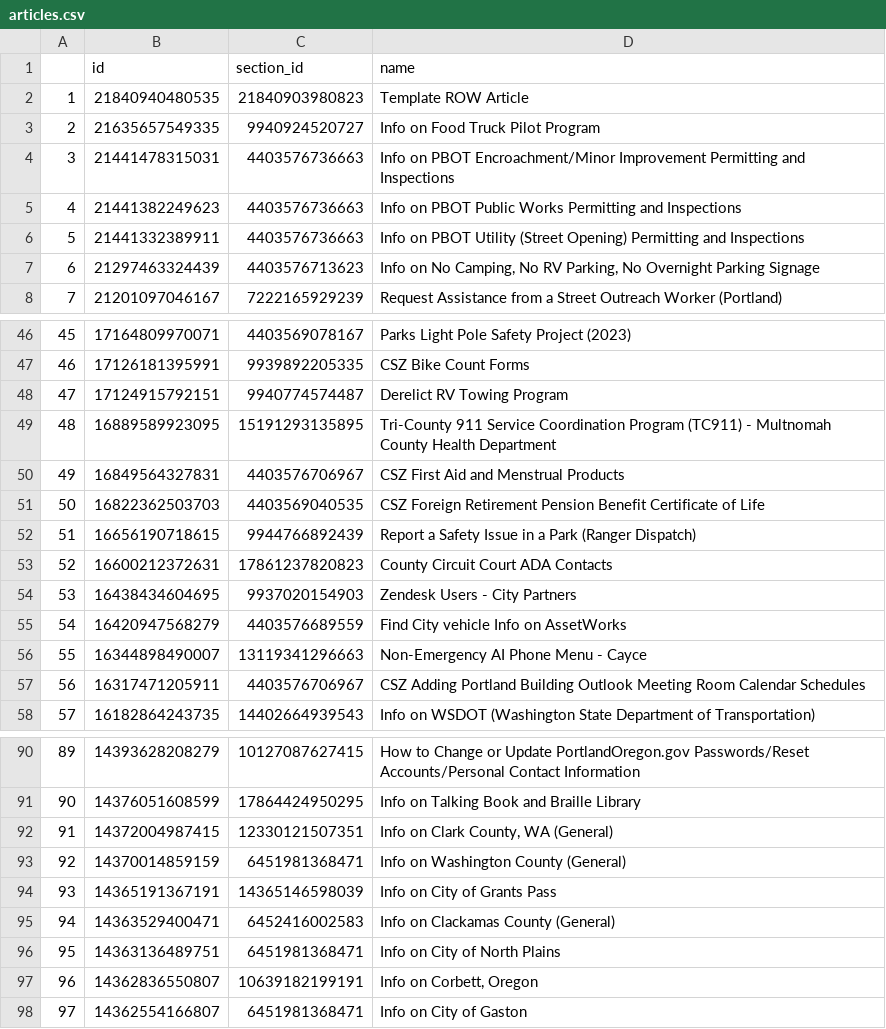
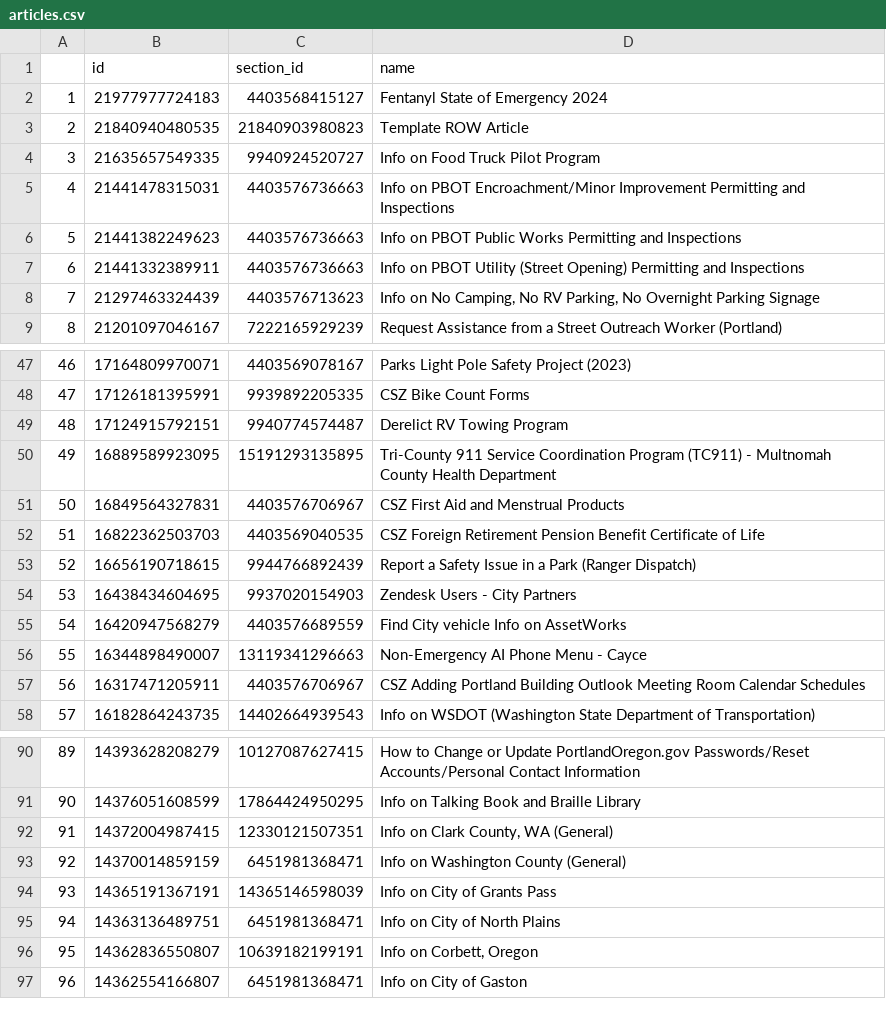
Before and after one commit to eGovPDX/zendesk-data-analysis, a CSV file: data/articles.csv, drawn as a sheet; only a part is shown, gaps mark what is left out; removed rows and columns are numbered as before the commit, all else as after; the diff names each change by its address in the sheet, - before the commit and + after, or states it on an @@ line.

```diff
--- a/data/articles.csv
+++ b/data/articles.csv
+row 2: 1 | 21977977724183 | 4403568415127 | Fentanyl State of Emergency 2024
@@ column A renumbered from row 3 down @@
-row 53: 52 | 16600212372631 | 17861237820823 | County Circuit Court ADA Contacts
-row 95: 94 | 14363529400471 | 6452416002583 | Info on Clackamas County (General)
```
